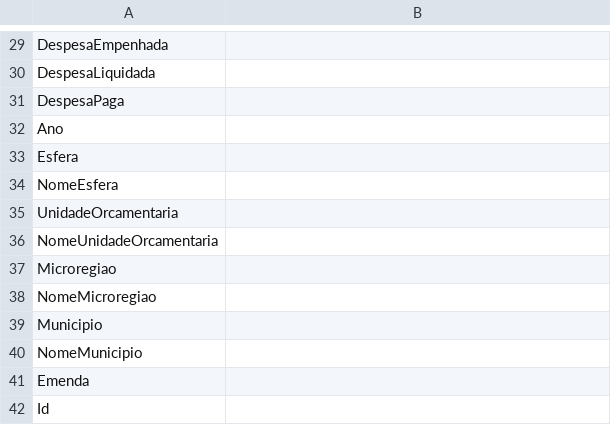
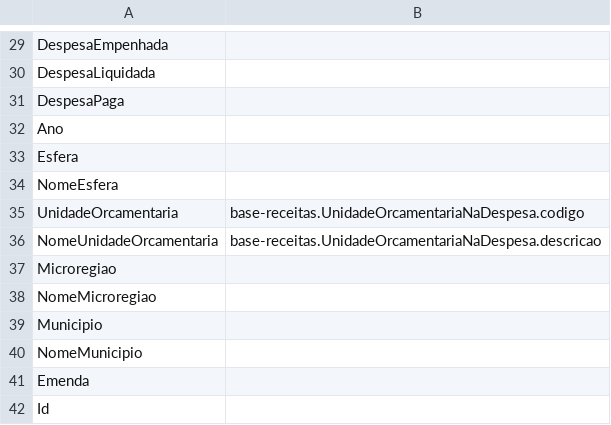
Before and after one commit to Renzo-Henrique/secont-ontologias, a CSV file: mapeamentos/base-despesas/orcamentosdespesa-2025.csv, drawn as a sheet; only a part is shown, gaps mark what is left out.

```diff
--- a/mapeamentos/base-despesas/orcamentosdespesa-2025.csv
+++ b/mapeamentos/base-despesas/orcamentosdespesa-2025.csv
@@ -34,4 +34,4 @@ Esfera ;
 NomeEsfera ;
-UnidadeOrcamentaria ;
-NomeUnidadeOrcamentaria ;
+UnidadeOrcamentaria ; base-receitas.UnidadeOrcamentariaNaDespesa.codigo
+NomeUnidadeOrcamentaria ; base-receitas.UnidadeOrcamentariaNaDespesa.descricao
 Microregiao ;
```
Also changed, not shown: mapeamentos/base-despesas/Despesas-2025.csv, 3 other files.
